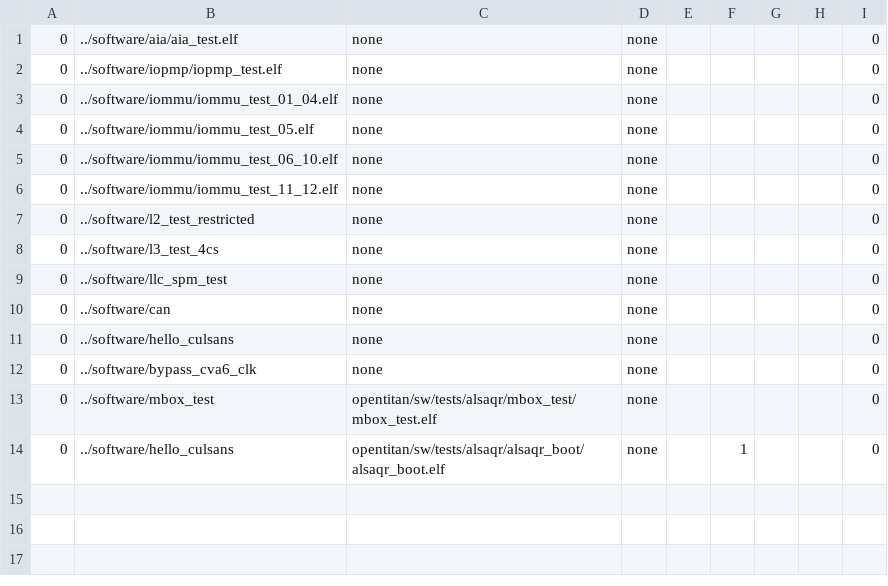
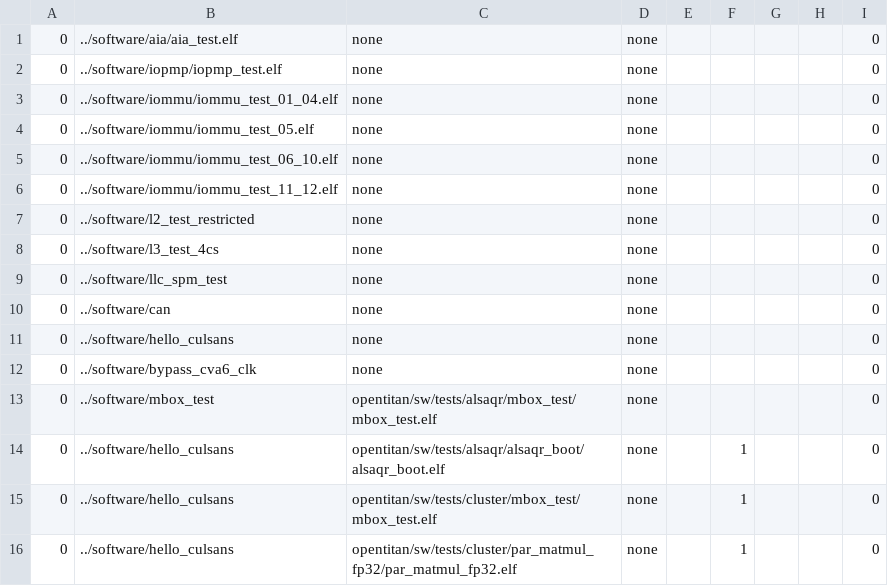
Before and after one commit to AlSaqr-platform/he-soc, a CSV file: hardware/regressions/regression.csv, drawn as a sheet; the diff names each change by its address in the sheet, - before the commit and + after, or states it on an @@ line.

```diff
--- a/hardware/regressions/regression.csv
+++ b/hardware/regressions/regression.csv
+row 15: 0 | ../software/hello_culsans | opentitan/sw/tests/cluster/mbox_test/mbox_test.elf | none |  | 1 |  |  | 0
+row 16: 0 | ../software/hello_culsans | opentitan/sw/tests/cluster/par_matmul_fp32/par_matmul_fp32.elf | none |  | 1 |  |  | 0
```
Also changed, not shown: 9 other files.
